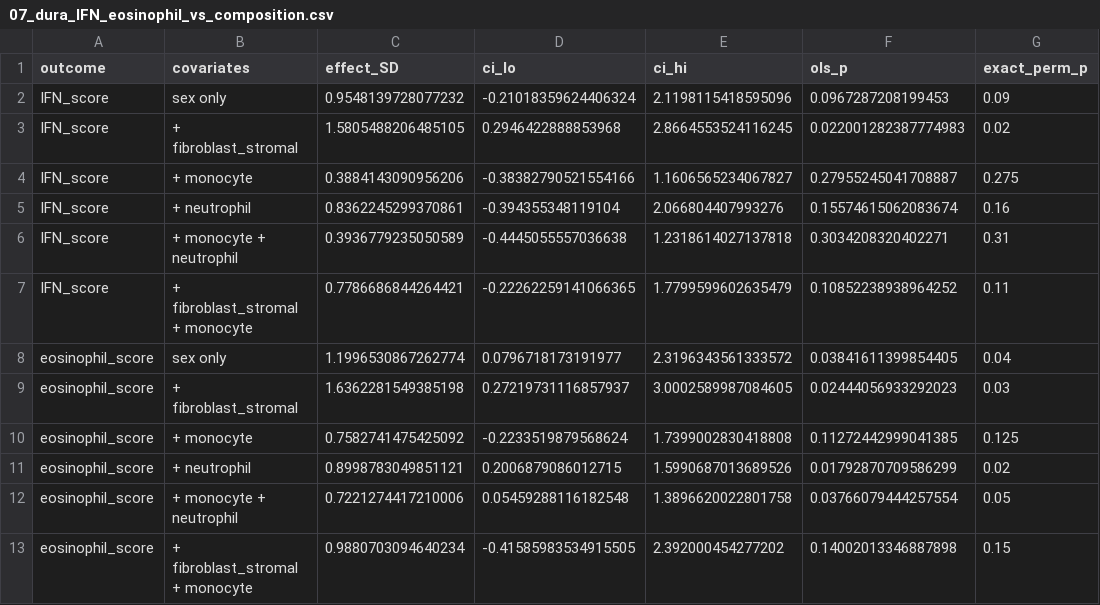
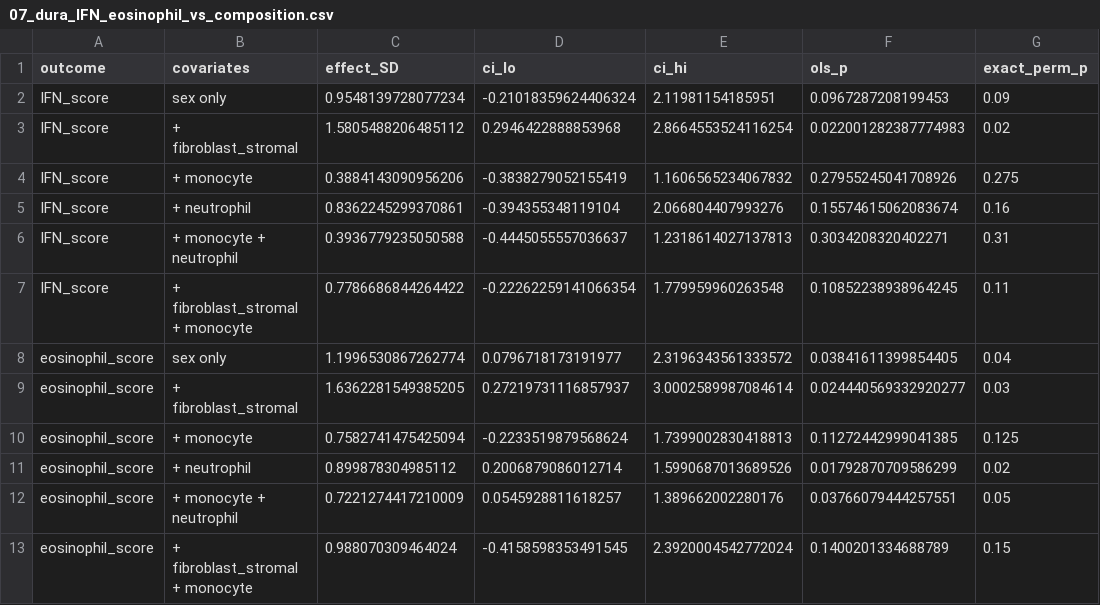
Before and after one commit to abdulram/celloduet, a CSV file: publication_figures/stats/07_dura_IFN_eosinophil_vs_composition.csv, drawn as a sheet.

```diff
--- a/publication_figures/stats/07_dura_IFN_eosinophil_vs_composition.csv
+++ b/publication_figures/stats/07_dura_IFN_eosinophil_vs_composition.csv
@@ -1,13 +1,13 @@
 outcome,covariates,effect_SD,ci_lo,ci_hi,ols_p,exact_perm_p
-IFN_score,sex only,0.9548139728077232,-0.21018359624406324,2.1198115418595096,0.0967287208199453,0.09
-IFN_score,+ fibroblast_stromal,1.5805488206485105,0.2946422888853968,2.8664553524116245,0.022001282387774983,0.02
-IFN_score,+ monocyte,0.3884143090956206,-0.38382790521554166,1.1606565234067827,0.27955245041708887,0.275
+IFN_score,sex only,0.9548139728077234,-0.21018359624406324,2.11981154185951,0.0967287208199453,0.09
+IFN_score,+ fibroblast_stromal,1.5805488206485112,0.2946422888853968,2.8664553524116254,0.022001282387774983,0.02
+IFN_score,+ monocyte,0.3884143090956206,-0.3838279052155419,1.1606565234067832,0.27955245041708926,0.275
 IFN_score,+ neutrophil,0.8362245299370861,-0.394355348119104,2.066804407993276,0.15574615062083674,0.16
-IFN_score,+ monocyte + neutrophil,0.3936779235050589,-0.4445055557036638,1.2318614027137818,0.3034208320402271,0.31
-IFN_score,+ fibroblast_stromal + monocyte,0.7786686844264421,-0.22262259141066365,1.7799599602635479,0.10852238938964252,0.11
+IFN_score,+ monocyte + neutrophil,0.3936779235050588,-0.4445055557036637,1.2318614027137813,0.3034208320402271,0.31
+IFN_score,+ fibroblast_stromal + monocyte,0.7786686844264422,-0.22262259141066354,1.779959960263548,0.10852238938964245,0.11
 eosinophil_score,sex only,1.1996530867262774,0.0796718173191977,2.3196343561333572,0.03841611399854405,0.04
-eosinophil_score,+ fibroblast_stromal,1.6362281549385198,0.27219731116857937,3.0002589987084605,0.02444056933292023,0.03
-eosinophil_score,+ monocyte,0.7582741475425092,-0.2233519879568624,1.7399002830418808,0.11272442999041385,0.125
-eosinophil_score,+ neutrophil,0.8998783049851121,0.2006879086012715,1.5990687013689526,0.01792870709586299,0.02
-eosinophil_score,+ monocyte + neutrophil,0.7221274417210006,0.05459288116182548,1.3896620022801758,0.03766079444257554,0.05
-eosinophil_score,+ fibroblast_stromal + monocyte,0.9880703094640234,-0.41585983534915505,2.392000454277202,0.14002013346887898,0.15
+eosinophil_score,+ fibroblast_stromal,1.6362281549385205,0.27219731116857937,3.0002589987084614,0.024440569332920277,0.03
+eosinophil_score,+ monocyte,0.7582741475425094,-0.2233519879568624,1.7399002830418813,0.11272442999041385,0.125
+eosinophil_score,+ neutrophil,0.899878304985112,0.2006879086012714,1.5990687013689526,0.01792870709586299,0.02
+eosinophil_score,+ monocyte + neutrophil,0.7221274417210009,0.0545928811618257,1.389662002280176,0.03766079444257551,0.05
+eosinophil_score,+ fibroblast_stromal + monocyte,0.988070309464024,-0.4158598353491545,2.3920004542772024,0.1400201334688789,0.15
```
Also changed, not shown: publication_figures/stats/02_dura_ECM_genes.csv, publication_figures/stats/03_dura_ECM_fibroblast_adjustment.csv, 29 other files.
